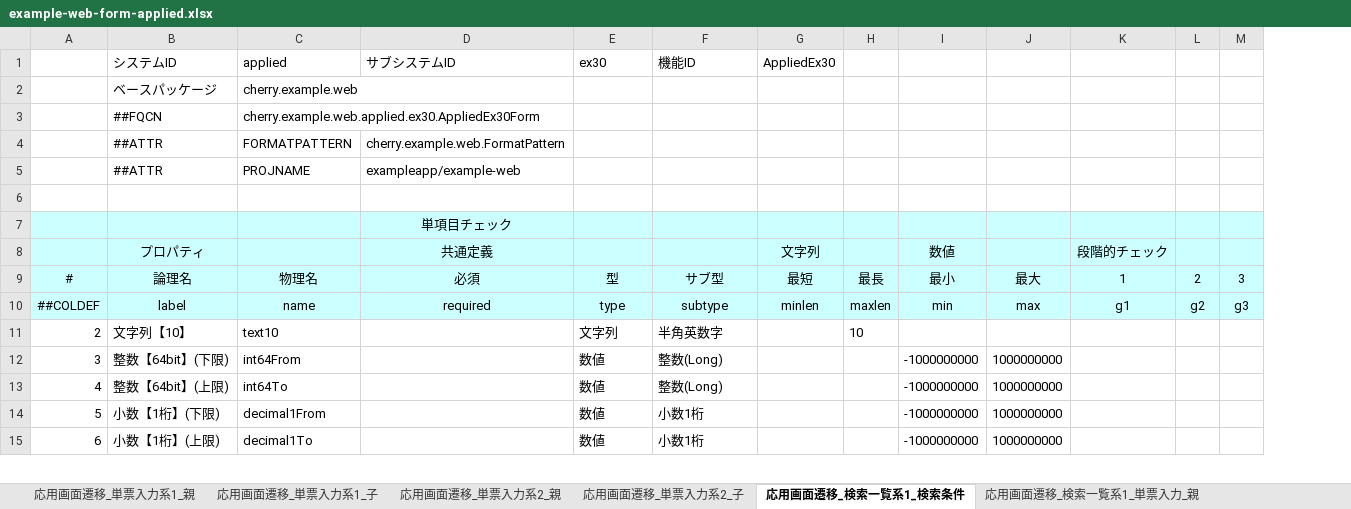
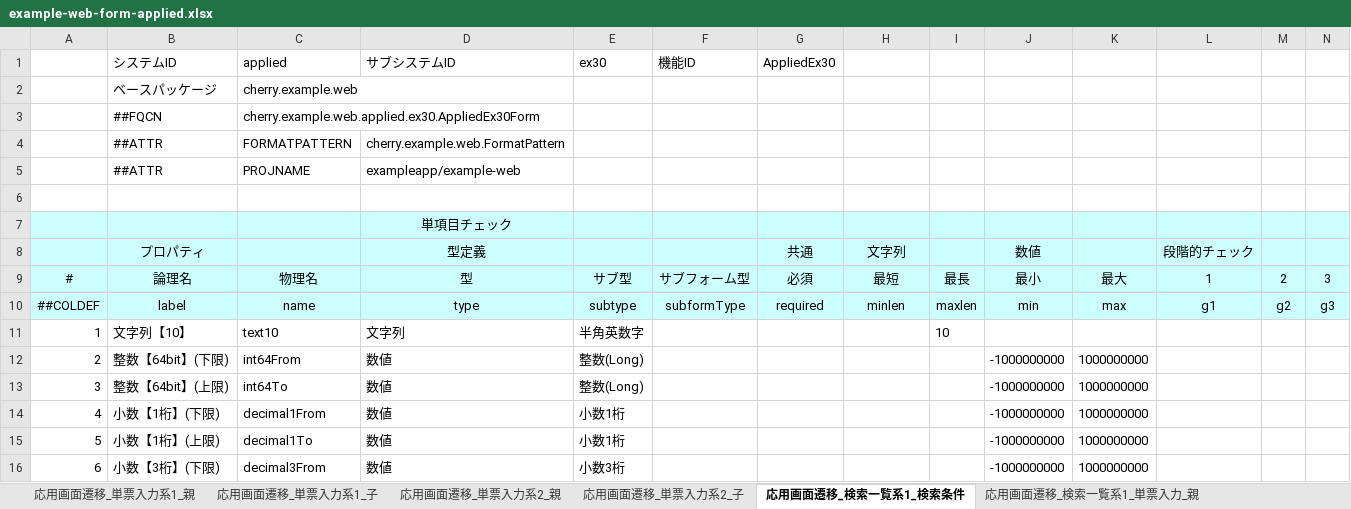
Before and after one commit to agwlvssainokuni/springapp2, an Excel workbook: exampleapp/example-web/example-web-form-applied.xlsx, sheet 応用画面遷移_検索一覧系1_検索条件, drawn as a sheet; only a part is shown; values as stored, in another font and other column widths than the file's, no borders; addresses are those after the commit; rows hold the shown columns only; the diff covers the shown part only; the diff names each change by its address in the sheet, - before the commit and + after, or states it on an @@ line.

```diff
--- a/exampleapp/example-web/example-web-form-applied.xlsx (sheet 応用画面遷移_検索一覧系1_検索条件)
+++ b/exampleapp/example-web/example-web-form-applied.xlsx (sheet 応用画面遷移_検索一覧系1_検索条件)
+column G (AppliedEx30), rows 8-10: 共通 | 必須 | required
-H1: AppliedEx30
+H1: (empty)
-D8 (サブシステムID): 共通定義
+D8 (サブシステムID): 型定義
-D9 (サブシステムID): 必須
+D9 (サブシステムID): 型
-E9 (ex30): 型
+E9 (ex30): サブ型
-F9 (機能ID): サブ型
+F9 (機能ID): サブフォーム型
-D10 (サブシステムID): required
+D10 (サブシステムID): type
-E10 (ex30): type
+E10 (ex30): subtype
-F10 (機能ID): subtype
+F10 (機能ID): subformType
+row 11: 1 | 文字列【10】 | text10 | 文字列 | 半角英数字 |  |  |  | 10
-B12 (システムID): 文字列【10】
+B12 (システムID): 整数【64bit】(下限)
-C12 (applied): text10
+C12 (applied): int64From
-D12:D16 (サブシステムID): (empty)
+D12:D16 (サブシステムID): 数値
-E12 (ex30): 文字列
+E12 (ex30): 整数(Long)
-F12 (機能ID): 半角英数字
+F12 (機能ID): (empty)
-I12: 10
+I12: (empty)
-J12: (empty)
+J12: -1000000000
-K12: (empty)
+K12: 1000000000
-B13 (システムID): 整数【64bit】(下限)
+B13 (システムID): 整数【64bit】(上限)
-C13 (applied): int64From
+C13 (applied): int64To
-E13 (ex30): 数値
+E13 (ex30): 整数(Long)
-F13:F14 (機能ID): 整数(Long)
+F13:F14 (機能ID): (empty)
-B14 (システムID): 整数【64bit】(上限)
+B14 (システムID): 小数【1桁】(下限)
-C14 (applied): int64To
+C14 (applied): decimal1From
-E14:E15 (ex30): 数値
+E14:E15 (ex30): 小数1桁
-B15 (システムID): 小数【1桁】(下限)
+B15 (システムID): 小数【1桁】(上限)
-C15 (applied): decimal1From
+C15 (applied): decimal1To
-F15:F16 (機能ID): 小数1桁
+F15:F16 (機能ID): (empty)
-B16 (システムID): 小数【1桁】(上限)
+B16 (システムID): 小数【3桁】(下限)
-C16 (applied): decimal1To
+C16 (applied): decimal3From
-E16 (ex30): 数値
+E16 (ex30): 小数3桁
```
Also changed, not shown: 1 removed row and 58 edited cells elsewhere in this sheet, sheet 応用画面遷移_検索一覧系2_検索条件, sheet 応用画面遷移_一括更新系2_検索条件, sheet 応用画面遷移_一括更新系1_検索条件, sheet 応用画面遷移_一括更新系2_一覧項目, sheet 応用画面遷移_単票入力系1_子, sheet 応用画面遷移_単票入力系2_子, 13 more sheets, formulas that keep their value, exampleapp/example-web/example-web-form-basic.xlsx, 40 other files.
